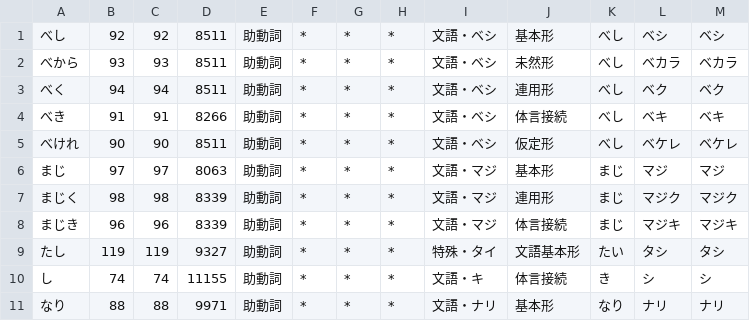
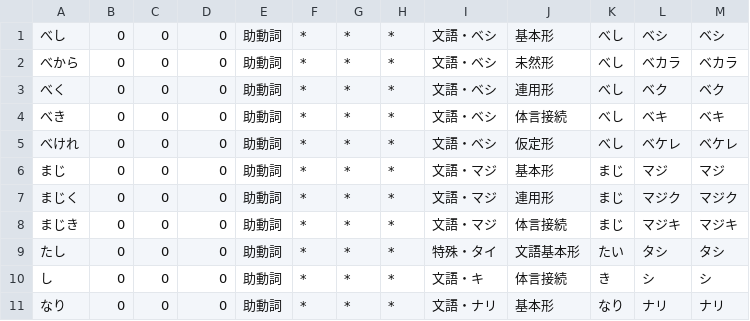
Before and after one commit to yosato/kevin_kansai, a CSV file: rawData/standard/dics/bungo_aux.csv, drawn as a sheet; only a part is shown; the diff covers the shown part only.

```diff
--- a/rawData/standard/dics/bungo_aux.csv
+++ b/rawData/standard/dics/bungo_aux.csv
@@ -1,11 +1,11 @@
-べし,92,92,8511,助動詞,*,*,*,文語・ベシ,基本形,べし,ベシ,ベシ
-べから,93,93,8511,助動詞,*,*,*,文語・ベシ,未然形,べし,ベカラ,ベカラ
-べく,94,94,8511,助動詞,*,*,*,文語・ベシ,連用形,べし,ベク,ベク
-べき,91,91,8266,助動詞,*,*,*,文語・ベシ,体言接続,べし,ベキ,ベキ
-べけれ,90,90,8511,助動詞,*,*,*,文語・ベシ,仮定形,べし,ベケレ,ベケレ
-まじ,97,97,8063,助動詞,*,*,*,文語・マジ,基本形,まじ,マジ,マジ
-まじく,98,98,8339,助動詞,*,*,*,文語・マジ,連用形,まじ,マジク,マジク
-まじき,96,96,8339,助動詞,*,*,*,文語・マジ,体言接続,まじ,マジキ,マジキ
-たし,119,119,9327,助動詞,*,*,*,特殊・タイ,文語基本形,たい,タシ,タシ
-し,74,74,11155,助動詞,*,*,*,文語・キ,体言接続,き,シ,シ
-なり,88,88,9971,助動詞,*,*,*,文語・ナリ,基本形,なり,ナリ,ナリ
+べし,0,0,0,助動詞,*,*,*,文語・ベシ,基本形,べし,ベシ,ベシ
+べから,0,0,0,助動詞,*,*,*,文語・ベシ,未然形,べし,ベカラ,ベカラ
+べく,0,0,0,助動詞,*,*,*,文語・ベシ,連用形,べし,ベク,ベク
+べき,0,0,0,助動詞,*,*,*,文語・ベシ,体言接続,べし,ベキ,ベキ
+べけれ,0,0,0,助動詞,*,*,*,文語・ベシ,仮定形,べし,ベケレ,ベケレ
+まじ,0,0,0,助動詞,*,*,*,文語・マジ,基本形,まじ,マジ,マジ
+まじく,0,0,0,助動詞,*,*,*,文語・マジ,連用形,まじ,マジク,マジク
+まじき,0,0,0,助動詞,*,*,*,文語・マジ,体言接続,まじ,マジキ,マジキ
+たし,0,0,0,助動詞,*,*,*,特殊・タイ,文語基本形,たい,タシ,タシ
+し,0,0,0,助動詞,*,*,*,文語・キ,体言接続,き,シ,シ
+なり,0,0,0,助動詞,*,*,*,文語・ナリ,基本形,なり,ナリ,ナリ
```
Also changed, not shown: 36 edited cells elsewhere in this file, rawData/standard/dics/auxiliaries.csv, rawData/standard/dics/bungo_adj.csv, 2 other files.
